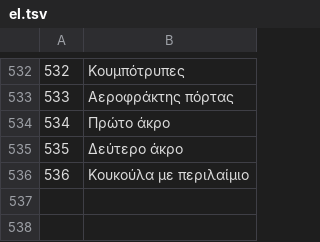
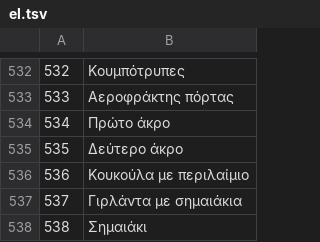
Before and after one commit to jackwallner/knit, a TSV file: scripts/l10n/el.tsv, drawn as a sheet; only a part is shown, gaps mark what is left out.

```diff
--- a/scripts/l10n/el.tsv
+++ b/scripts/l10n/el.tsv
@@ -536 +536,3 @@
 536	Κουκούλα με περιλαίμιο
+537	Γιρλάντα με σημαιάκια
+538	Σημαιάκι
```
Also changed, not shown: scripts/l10n/hi.tsv, scripts/l10n/kn.tsv, 50 other files.
